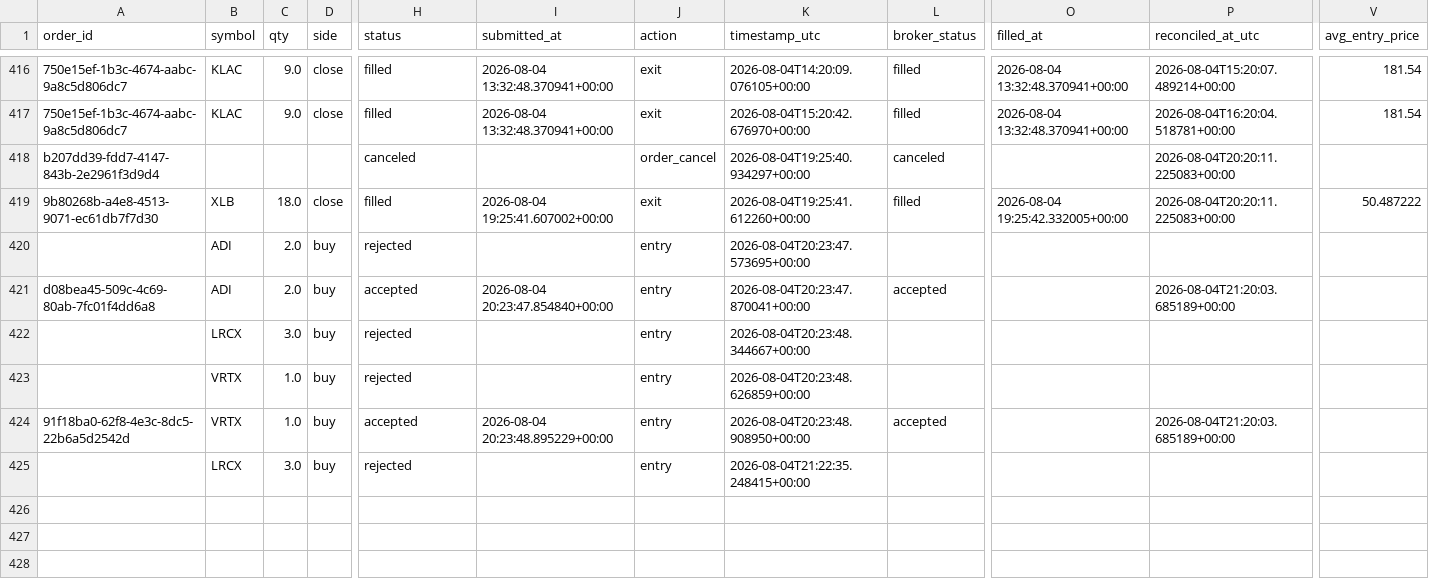
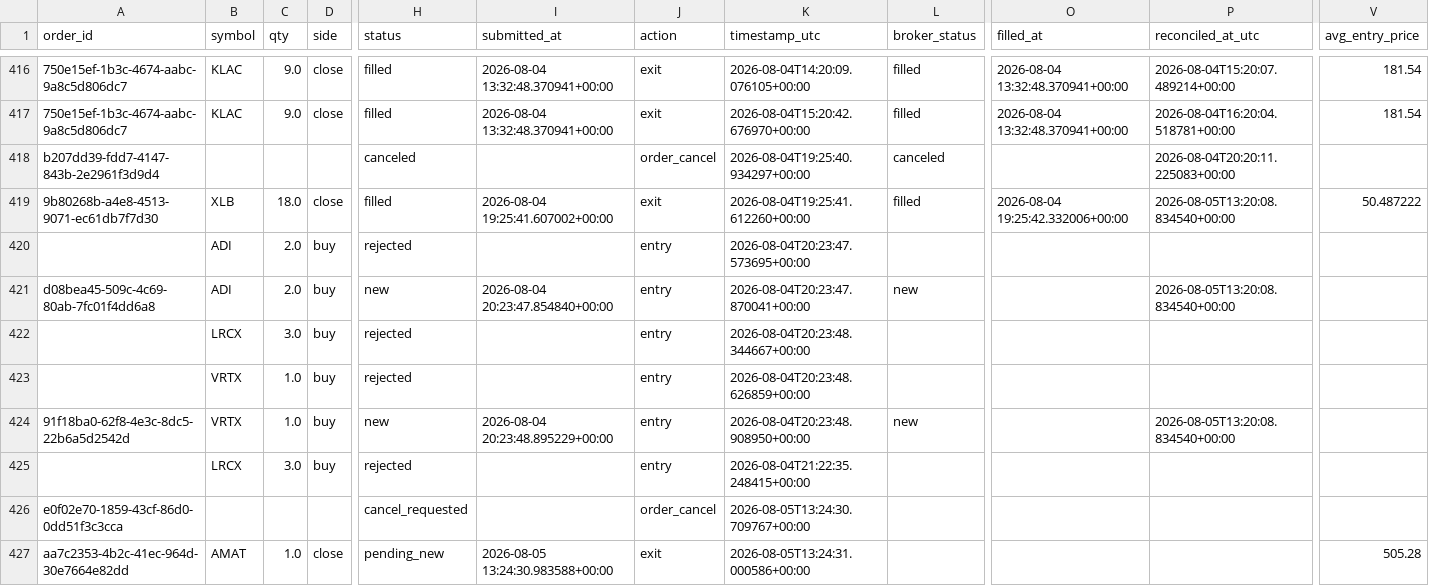
Before and after one commit to 6ixtyn9-sudo/Price, a CSV file: localdata/trade_journal.csv, drawn as a sheet; only a part is shown, gaps mark what is left out; rows hold the shown columns only; the diff covers the shown part only; the diff names each change by its address in the sheet, - before the commit and + after, or states it on an @@ line.

```diff
--- a/localdata/trade_journal.csv
+++ b/localdata/trade_journal.csv
-O419 (filled_at): 2026-08-04 19:25:42.332005+00:00
+O419 (filled_at): 2026-08-04 19:25:42.332006+00:00
-P419 (reconciled_at_utc): 2026-08-04T20:20:11.225083+00:00
+P419 (reconciled_at_utc): 2026-08-05T13:20:08.834540+00:00
-H421 (status): accepted
+H421 (status): new
-L421 (broker_status): accepted
+L421 (broker_status): new
-P421 (reconciled_at_utc): 2026-08-04T21:20:03.685189+00:00
+P421 (reconciled_at_utc): 2026-08-05T13:20:08.834540+00:00
-H424 (status): accepted
+H424 (status): new
-L424 (broker_status): accepted
+L424 (broker_status): new
-P424 (reconciled_at_utc): 2026-08-04T21:20:03.685189+00:00
+P424 (reconciled_at_utc): 2026-08-05T13:20:08.834540+00:00
+row 426: e0f02e70-1859-43cf-86d0-0dd51f3c3cca |  |  |  | cancel_requested |  | order_cancel | 2026-08-05T13:24:30.709767+00:00
+row 427: aa7c2353-4b2c-41ec-964d-30e7664e82dd | AMAT | 1.0 | close | pending_new | 2026-08-05 13:24:30.983588+00:00 | exit | 2026-08-05T13:24:31.000586+00:00 |  |  |  | 505.28
```
Also changed, not shown: 8 added rows and 2 edited cells elsewhere in this file, localdata/live_forward_returns.csv, 2 other files.
